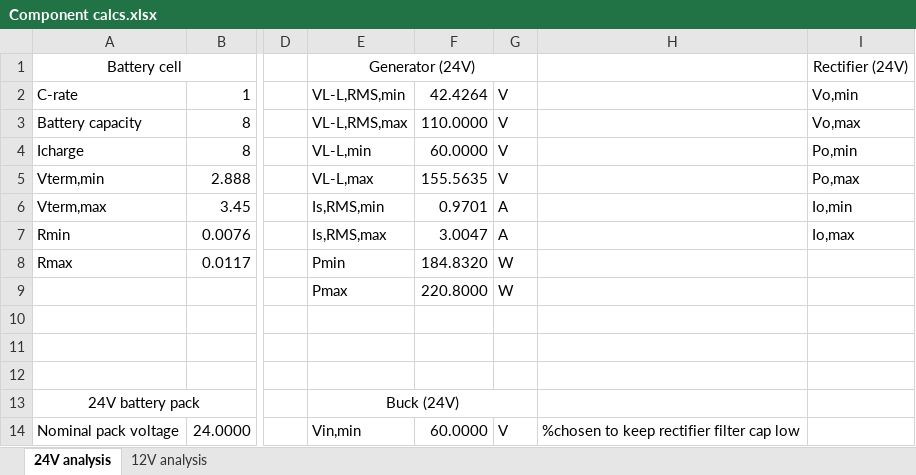
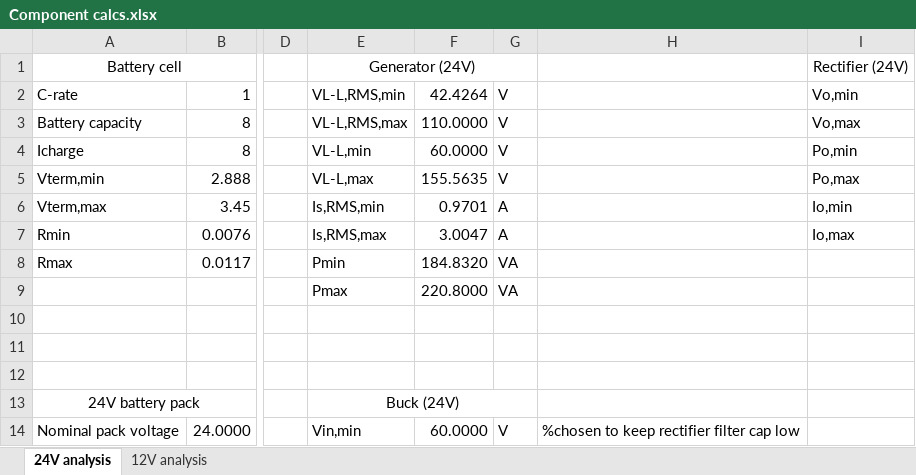
Before and after one commit to 23vsgroi/Battery-Charger, an Excel workbook: Battery Charger Project/Excel/Calculations/Component calcs.xlsx, sheet 24V analysis, drawn as a sheet; only a part is shown, gaps mark what is left out; values as stored, in another font and other column widths than the file's, no borders; the diff names each change by its address in the sheet, - before the commit and + after, or states it on an @@ line.

```diff
--- a/Battery Charger Project/Excel/Calculations/Component calcs.xlsx (sheet 24V analysis)
+++ b/Battery Charger Project/Excel/Calculations/Component calcs.xlsx (sheet 24V analysis)
-G8:G9: W
+G8:G9: VA
```
Also changed, not shown: 3 other files.
